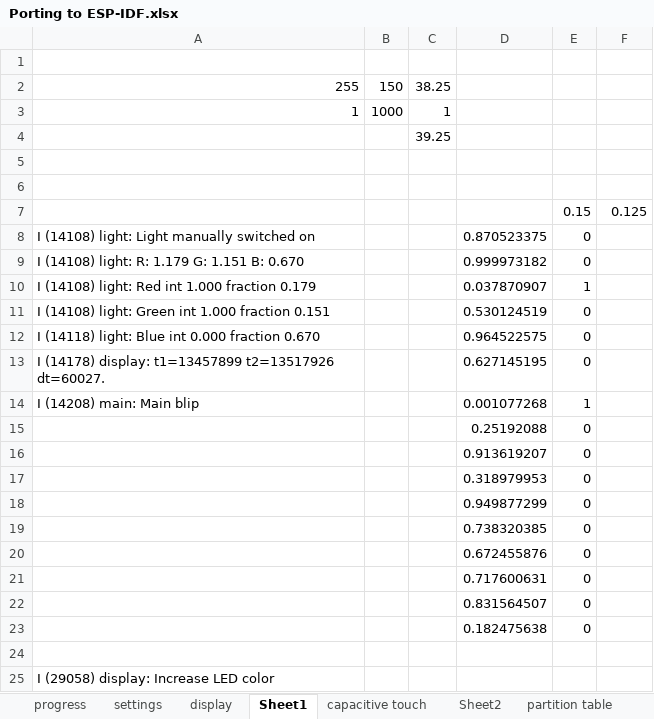
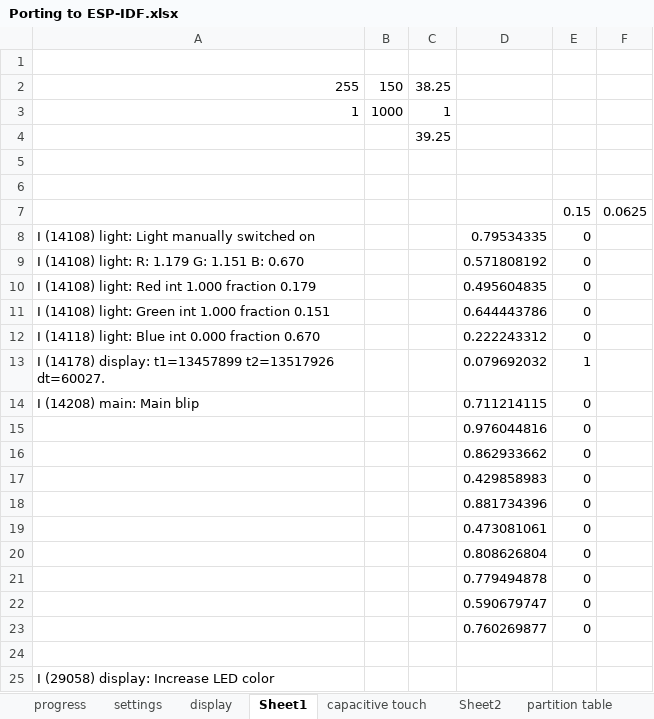
Before and after one commit to henkjannl/BedClock, an Excel workbook: 04_Software/Porting to ESP-IDF.xlsx, sheet Sheet1, drawn as a sheet; only a part is shown; values as stored, in another font and other column widths than the file's, no borders; the diff covers the shown part only; the diff names each change by its address in the sheet, - before the commit and + after, or states it on an @@ line.

```diff
--- a/04_Software/Porting to ESP-IDF.xlsx (sheet Sheet1)
+++ b/04_Software/Porting to ESP-IDF.xlsx (sheet Sheet1)
-F7: 0.125
+F7: 0.0625
-D8: 0.870523375
+D8: 0.79534335
-D9: 0.999973182
+D9: 0.571808192
-D10: 0.037870907
+D10: 0.495604835
-E10: 1
+E10: 0
-D11: 0.530124519
+D11: 0.644443786
-D12: 0.964522575
+D12: 0.222243312
-D13: 0.627145195
+D13: 0.079692032
-E13: 0
+E13: 1
-D14: 0.001077268
+D14: 0.711214115
-E14: 1
+E14: 0
-D15: 0.25192088
+D15: 0.976044816
-D16: 0.913619207
+D16: 0.862933662
-D17: 0.318979953
+D17: 0.429858983
-D18: 0.949877299
+D18: 0.881734396
-D19: 0.738320385
+D19: 0.473081061
-D20: 0.672455876
+D20: 0.808626804
-D21: 0.717600631
+D21: 0.779494878
-D22: 0.831564507
+D22: 0.590679747
-D23: 0.182475638
+D23: 0.760269877
```
Also changed, not shown: 23 added rows elsewhere in this sheet, 5 other files.
